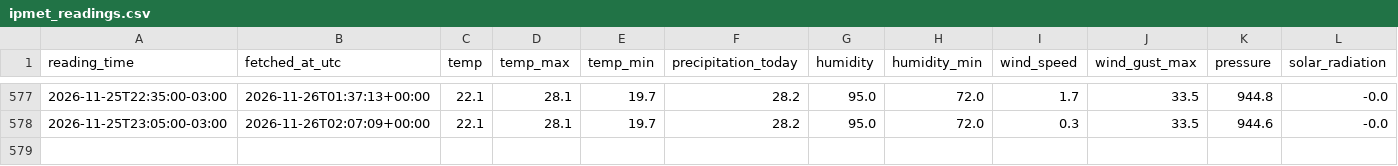
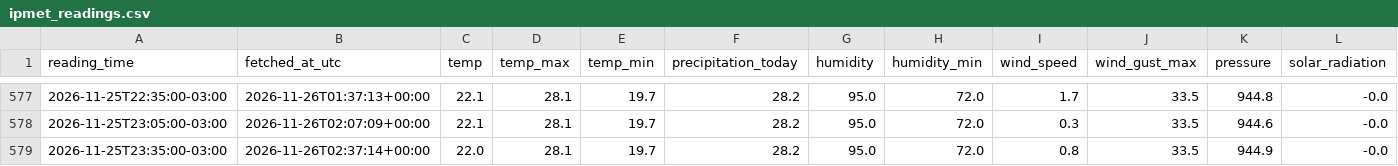
Before and after one commit to douglasagalbiatti/bauru-weather-kdd, a CSV file: data/raw/ipmet/ipmet_readings.csv, drawn as a sheet; only a part is shown, gaps mark what is left out; the diff names each change by its address in the sheet, - before the commit and + after, or states it on an @@ line.

Commit message:
chore(data): leitura da estacao IPMet Bauru [skip ci]

```diff
--- a/data/raw/ipmet/ipmet_readings.csv
+++ b/data/raw/ipmet/ipmet_readings.csv
+row 579: 2026-11-25T23:35:00-03:00 | 2026-11-26T02:37:14+00:00 | 22.0 | 28.1 | 19.7 | 28.2 | 95.0 | 72.0 | 0.8 | 33.5 | 944.9 | -0.0
```
Also changed, not shown: 1 other file.
